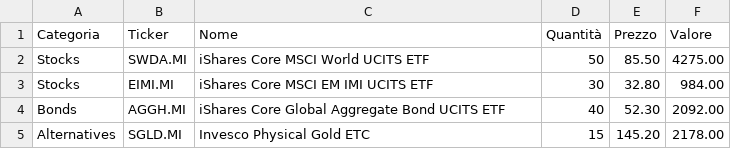
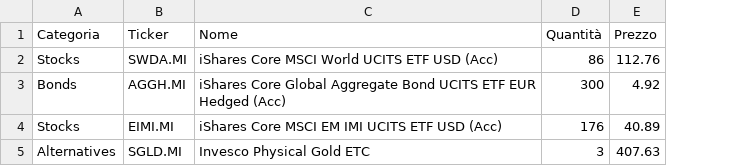
Before and after one commit to prev-creator/portfolio-rebalancer, a CSV file: example_portfolio.csv, drawn as a sheet; removed rows and columns are numbered as before the commit, all else as after; the diff names each change by its address in the sheet, - before the commit and + after, or states it on an @@ line.

```diff
--- a/example_portfolio.csv
+++ b/example_portfolio.csv
-column F (Valore), rows 2-3: 4275.00 | 984.00; row 5: 2178.00
-C2 (Nome): iShares Core MSCI World UCITS ETF
+C2 (Nome): iShares Core MSCI World UCITS ETF USD (Acc)
-D2 (Quantità): 50
+D2 (Quantità): 86
-E2 (Prezzo): 85.50
+E2 (Prezzo): 112.76
+row 3: Bonds | AGGH.MI | iShares Core Global Aggregate Bond UCITS ETF EUR Hedged (Acc) | 300 | 4.92
-C4 (Nome): iShares Core MSCI EM IMI UCITS ETF
+C4 (Nome): iShares Core MSCI EM IMI UCITS ETF USD (Acc)
-D4 (Quantità): 30
+D4 (Quantità): 176
-E4 (Prezzo): 32.80
+E4 (Prezzo): 40.89
-row 4: Bonds | AGGH.MI | iShares Core Global Aggregate Bond UCITS ETF | 40 | 52.30 | 2092.00
-D5 (Quantità): 15
+D5 (Quantità): 3
-E5 (Prezzo): 145.20
+E5 (Prezzo): 407.63
```
Also changed, not shown: 4 other files.
